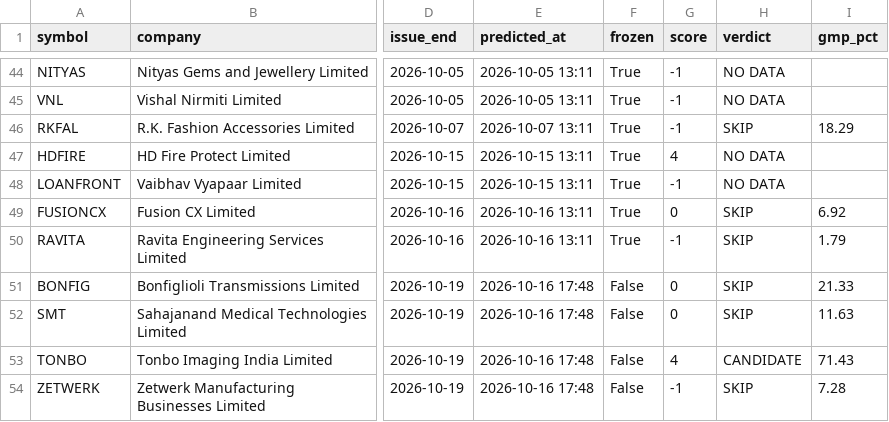
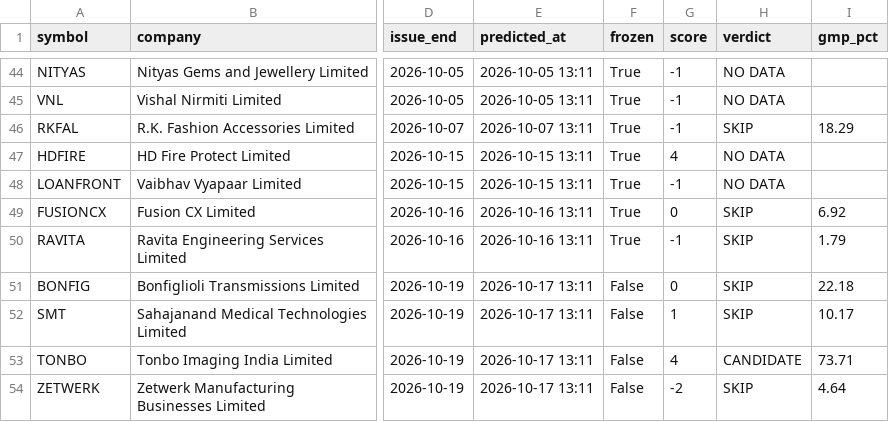
Before and after one commit to rathirahul46/ipo-track-record-public, a CSV file: ledger.csv, drawn as a sheet; only a part is shown, gaps mark what is left out; the diff names each change by its address in the sheet, - before the commit and + after, or states it on an @@ line.

```diff
--- a/ledger.csv
+++ b/ledger.csv
-E51:E54 (predicted_at): 2026-10-16 17:48
+E51:E54 (predicted_at): 2026-10-17 13:11
-I51 (gmp_pct): 21.33
+I51 (gmp_pct): 22.18
-G52 (score): 0
+G52 (score): 1
-I52 (gmp_pct): 11.63
+I52 (gmp_pct): 10.17
-I53 (gmp_pct): 71.43
+I53 (gmp_pct): 73.71
-G54 (score): -1
+G54 (score): -2
-I54 (gmp_pct): 7.28
+I54 (gmp_pct): 4.64
```
Also changed, not shown: 1 other file.
